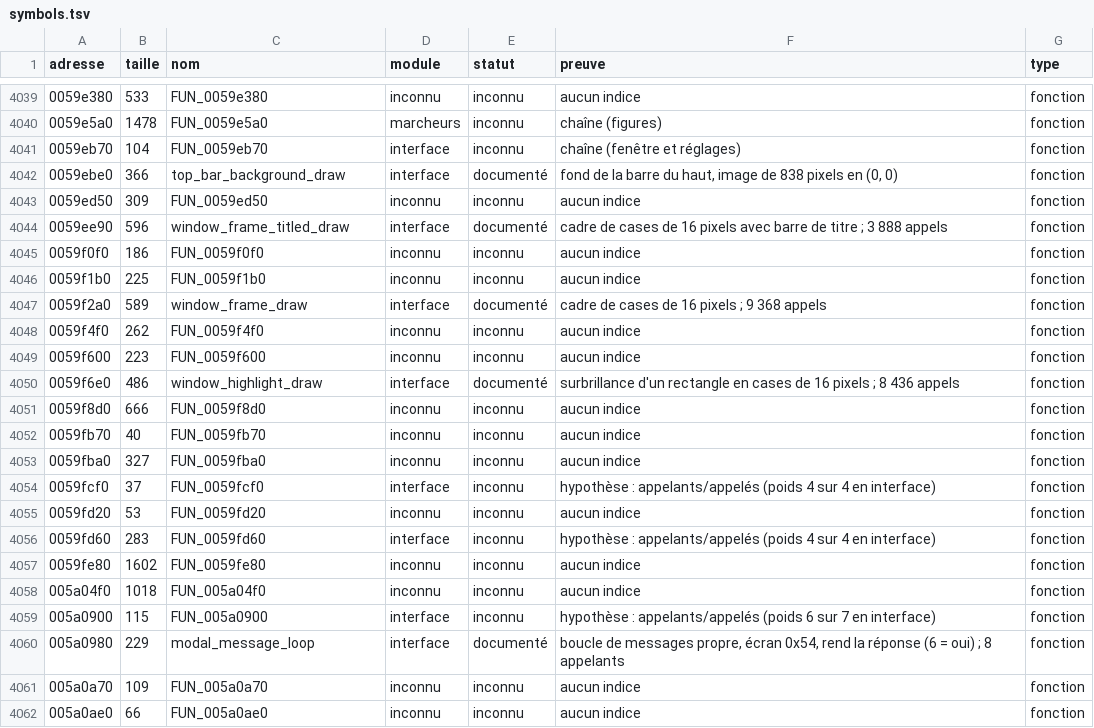
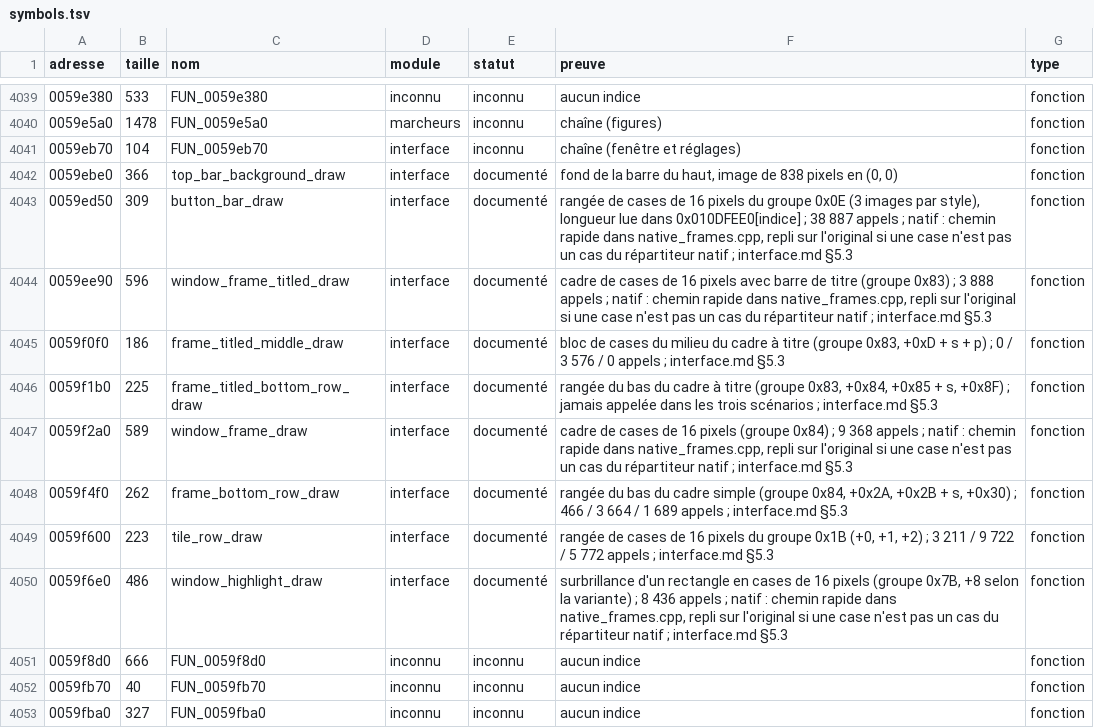
Before and after one commit to nic0lasm/zeus-poseidon-arm64, a TSV file: analysis/symbols.tsv, drawn as a sheet; only a part is shown, gaps mark what is left out; the shorter side is filled out with more unchanged rows.

```diff
--- a/analysis/symbols.tsv
+++ b/analysis/symbols.tsv
@@ -4042,10 +4042,10 @@ adresse	taille	nom	module	statut	preuve	type
 0059ebe0	366	top_bar_background_draw	interface	documenté	fond de la barre du haut, image de 838 pixels en (0, 0)	fonction
-0059ed50	309	FUN_0059ed50	inconnu	inconnu	aucun indice	fonction
-0059ee90	596	window_frame_titled_draw	interface	documenté	cadre de cases de 16 pixels avec barre de titre ; 3 888 appels	fonction
-0059f0f0	186	FUN_0059f0f0	inconnu	inconnu	aucun indice	fonction
-0059f1b0	225	FUN_0059f1b0	inconnu	inconnu	aucun indice	fonction
-0059f2a0	589	window_frame_draw	interface	documenté	cadre de cases de 16 pixels ; 9 368 appels	fonction
-0059f4f0	262	FUN_0059f4f0	inconnu	inconnu	aucun indice	fonction
-0059f600	223	FUN_0059f600	inconnu	inconnu	aucun indice	fonction
-0059f6e0	486	window_highlight_draw	interface	documenté	surbrillance d'un rectangle en cases de 16 pixels ; 8 436 appels	fonction
+0059ed50	309	button_bar_draw	interface	documenté	rangée de cases de 16 pixels du groupe 0x0E (3 images par style), longueur lue dans 0x010DFEE0[indice] ; 38 887 appels ; natif : chemin rapide dans native_frames.cpp, repli sur l'original si une case n'est pas un cas du répartiteur natif ; interface.md §5.3	fonction
+0059ee90	596	window_frame_titled_draw	interface	documenté	cadre de cases de 16 pixels avec barre de titre (groupe 0x83) ; 3 888 appels ; natif : chemin rapide dans native_frames.cpp, repli sur l'original si une case n'est pas un cas du répartiteur natif ; interface.md §5.3	fonction
+0059f0f0	186	frame_titled_middle_draw	interface	documenté	bloc de cases du milieu du cadre à titre (groupe 0x83, +0xD + s + p) ; 0 / 3 576 / 0 appels ; interface.md §5.3	fonction
+0059f1b0	225	frame_titled_bottom_row_draw	interface	documenté	rangée du bas du cadre à titre (groupe 0x83, +0x84, +0x85 + s, +0x8F) ; jamais appelée dans les trois scénarios ; interface.md §5.3	fonction
+0059f2a0	589	window_frame_draw	interface	documenté	cadre de cases de 16 pixels (groupe 0x84) ; 9 368 appels ; natif : chemin rapide dans native_frames.cpp, repli sur l'original si une case n'est pas un cas du répartiteur natif ; interface.md §5.3	fonction
+0059f4f0	262	frame_bottom_row_draw	interface	documenté	rangée du bas du cadre simple (groupe 0x84, +0x2A, +0x2B + s, +0x30) ; 466 / 3 664 / 1 689 appels ; interface.md §5.3	fonction
+0059f600	223	tile_row_draw	interface	documenté	rangée de cases de 16 pixels du groupe 0x1B (+0, +1, +2) ; 3 211 / 9 722 / 5 772 appels ; interface.md §5.3	fonction
+0059f6e0	486	window_highlight_draw	interface	documenté	surbrillance d'un rectangle en cases de 16 pixels (groupe 0x7B, +8 selon la variante) ; 8 436 appels ; natif : chemin rapide dans native_frames.cpp, repli sur l'original si une case n'est pas un cas du répartiteur natif ; interface.md §5.3	fonction
 0059f8d0	666	FUN_0059f8d0	inconnu	inconnu	aucun indice	fonction
```
Also changed, not shown: analysis/noms.tsv, 7 other files.
